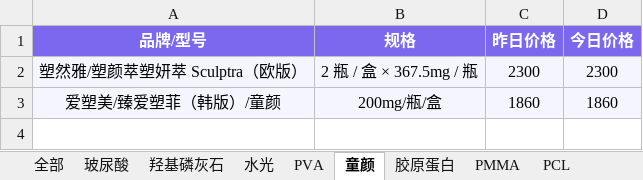
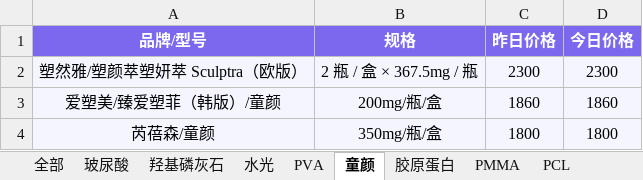
Before and after one commit to l1715993715/yuemei, an Excel workbook: data.xlsx, sheet 童颜, drawn as a sheet; values as stored, in another font and other column widths than the file's, no borders; the diff names each change by its address in the sheet, - before the commit and + after, or states it on an @@ line.

Commit message:
Add files via upload

```diff
--- a/data.xlsx (sheet 童颜)
+++ b/data.xlsx (sheet 童颜)
+row 4: 芮蓓森/童颜 | 350mg/瓶/盒 | 1800 | 1800
```
